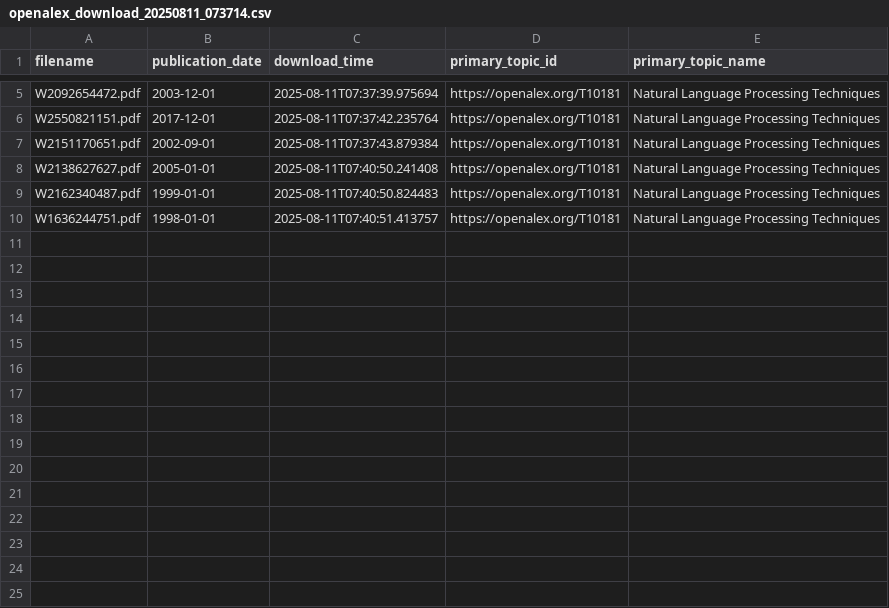
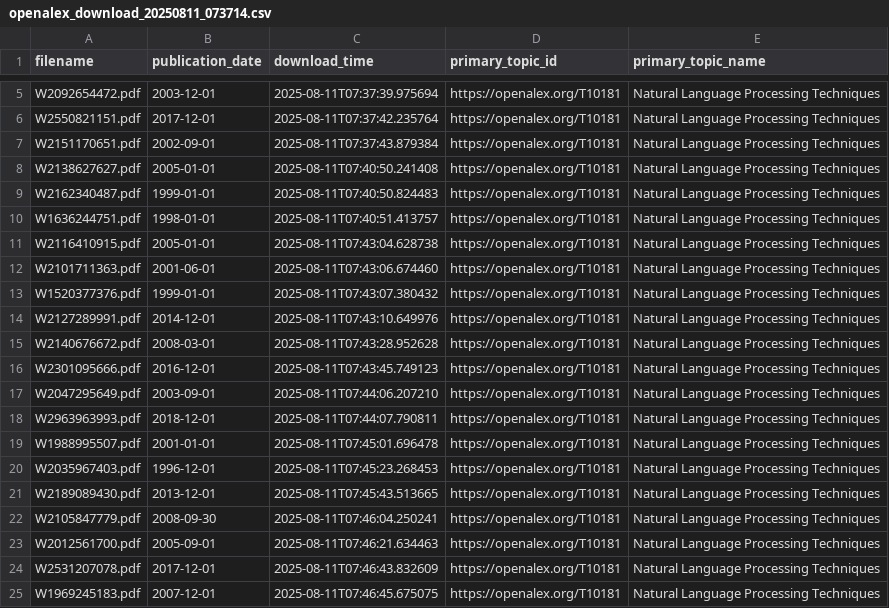
Before and after one commit to GallTech/rag-lab, a CSV file: Ingestion/src/logs/openalex_download_20250811_073714.csv, drawn as a sheet; only a part is shown, gaps mark what is left out.

Commit message:
test

```diff
--- a/Ingestion/src/logs/openalex_download_20250811_073714.csv
+++ b/Ingestion/src/logs/openalex_download_20250811_073714.csv
@@ -10 +10,16 @@ W2162340487.pdf,1999-01-01,2025-08-11T07:40:50.824483,https://openalex.org/T1018
 W1636244751.pdf,1998-01-01,2025-08-11T07:40:51.413757,https://openalex.org/T10181,Natural Language Processing Techniques
+W2116410915.pdf,2005-01-01,2025-08-11T07:43:04.628738,https://openalex.org/T10181,Natural Language Processing Techniques
+W2101711363.pdf,2001-06-01,2025-08-11T07:43:06.674460,https://openalex.org/T10181,Natural Language Processing Techniques
+W1520377376.pdf,1999-01-01,2025-08-11T07:43:07.380432,https://openalex.org/T10181,Natural Language Processing Techniques
+W2127289991.pdf,2014-12-01,2025-08-11T07:43:10.649976,https://openalex.org/T10181,Natural Language Processing Techniques
+W2140676672.pdf,2008-03-01,2025-08-11T07:43:28.952628,https://openalex.org/T10181,Natural Language Processing Techniques
+W2301095666.pdf,2016-12-01,2025-08-11T07:43:45.749123,https://openalex.org/T10181,Natural Language Processing Techniques
+W2047295649.pdf,2003-09-01,2025-08-11T07:44:06.207210,https://openalex.org/T10181,Natural Language Processing Techniques
+W2963963993.pdf,2018-12-01,2025-08-11T07:44:07.790811,https://openalex.org/T10181,Natural Language Processing Techniques
+W1988995507.pdf,2001-01-01,2025-08-11T07:45:01.696478,https://openalex.org/T10181,Natural Language Processing Techniques
+W2035967403.pdf,1996-12-01,2025-08-11T07:45:23.268453,https://openalex.org/T10181,Natural Language Processing Techniques
+W2189089430.pdf,2013-12-01,2025-08-11T07:45:43.513665,https://openalex.org/T10181,Natural Language Processing Techniques
+W2105847779.pdf,2008-09-30,2025-08-11T07:46:04.250241,https://openalex.org/T10181,Natural Language Processing Techniques
+W2012561700.pdf,2005-09-01,2025-08-11T07:46:21.634463,https://openalex.org/T10181,Natural Language Processing Techniques
+W2531207078.pdf,2017-12-01,2025-08-11T07:46:43.832609,https://openalex.org/T10181,Natural Language Processing Techniques
+W1969245183.pdf,2007-12-01,2025-08-11T07:46:45.675075,https://openalex.org/T10181,Natural Language Processing Techniques
```
